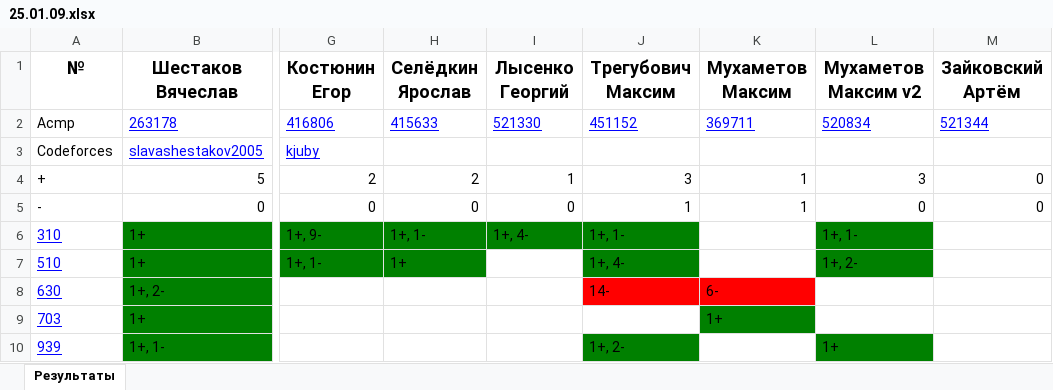
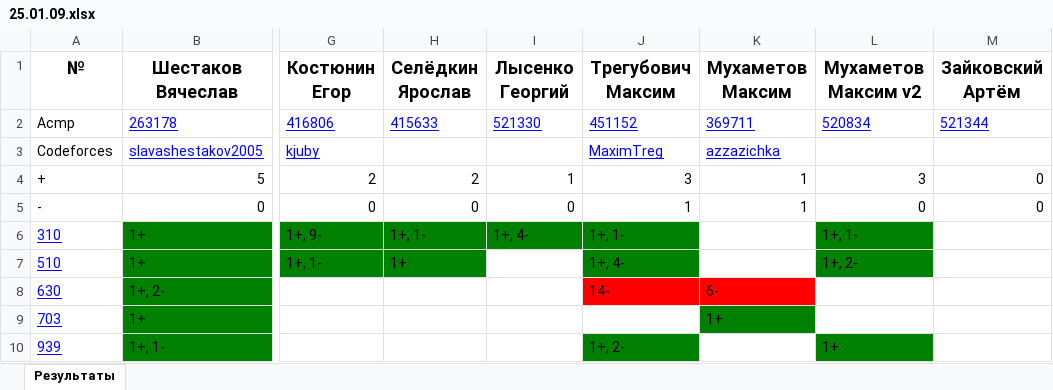
Before and after one commit to slavashestakov2005/Acmp_results, an Excel workbook: groups/24-25-Univers/tasks_results/25.01.09.xlsx, sheet Результаты, drawn as a sheet; only a part is shown, gaps mark what is left out; values as stored, in another font and other column widths than the file's, no borders; the diff names each change by its address in the sheet, - before the commit and + after, or states it on an @@ line.

```diff
--- a/groups/24-25-Univers/tasks_results/25.01.09.xlsx (sheet Результаты)
+++ b/groups/24-25-Univers/tasks_results/25.01.09.xlsx (sheet Результаты)
-J3 (Трегубович Максим): (empty)
+J3 (Трегубович Максим): MaximTreg
-K3 (Мухаметов Максим): (empty)
+K3 (Мухаметов Максим): azzazichka
```
Also changed, not shown: groups/24-25-Univers/acmp_results.xlsx, groups/24-25-Univers/codeforces_results.xlsx, 43 other files.
